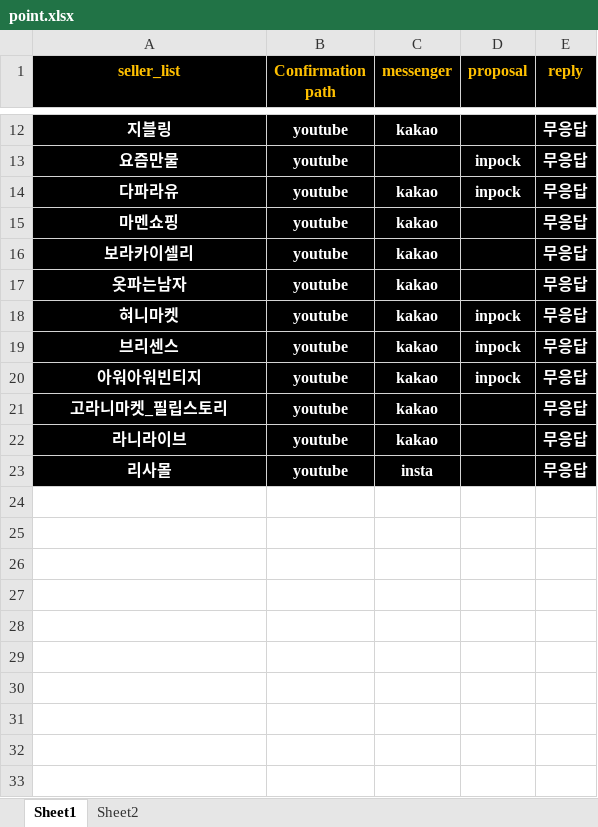
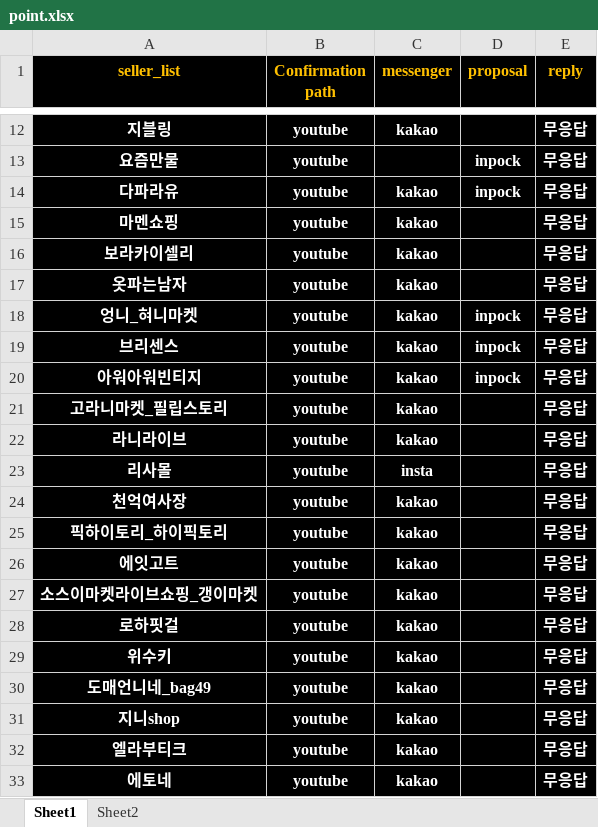
Before and after one commit to Agency8Group/firebase, an Excel workbook: ctb/point.xlsx, sheet Sheet1, drawn as a sheet; only a part is shown, gaps mark what is left out; values as stored, in another font and other column widths than the file's, no borders; the diff names each change by its address in the sheet, - before the commit and + after, or states it on an @@ line.

```diff
--- a/ctb/point.xlsx (sheet Sheet1)
+++ b/ctb/point.xlsx (sheet Sheet1)
-A18 (seller_list): 혀니마켓
+A18 (seller_list): 엉니_혀니마켓
+row 24: 천억여사장 | youtube | kakao |  | 무응답
+row 25: 픽하이토리_하이픽토리 | youtube | kakao |  | 무응답
+row 26: 에잇고트 | youtube | kakao |  | 무응답
+row 27: 소스이마켓라이브쇼핑_갱이마켓 | youtube | kakao |  | 무응답
+row 28: 로하핏걸 | youtube | kakao |  | 무응답
+row 29: 위수키 | youtube | kakao |  | 무응답
+row 30: 도매언니네_bag49 | youtube | kakao |  | 무응답
+row 31: 지니shop | youtube | kakao |  | 무응답
+row 32: 엘라부티크 | youtube | kakao |  | 무응답
+row 33: 에토네 | youtube | kakao |  | 무응답
```
Also changed, not shown: 1 other file.
